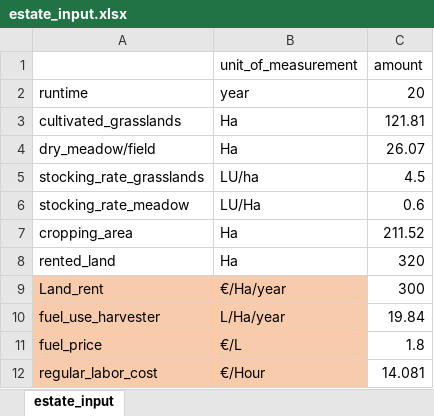
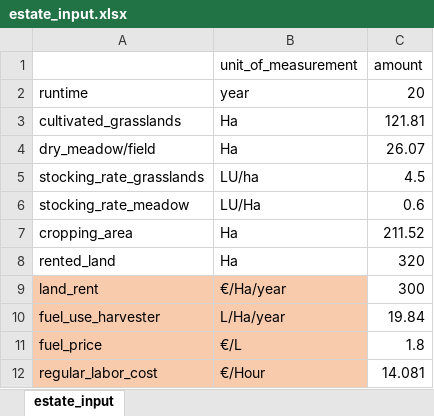
Before and after one commit to Siebr/Farm-Squire, an Excel workbook: estate_input.xlsx, sheet estate_input, drawn as a sheet; only a part is shown; values as stored, in another font and other column widths than the file's, no borders; the diff names each change by its address in the sheet, - before the commit and + after, or states it on an @@ line.

```diff
--- a/estate_input.xlsx (sheet estate_input)
+++ b/estate_input.xlsx (sheet estate_input)
-A9: Land_rent
+A9: land_rent
```
Also changed, not shown: animal_input.xlsx, plant_input_1_cut.xlsx, 4 other files.
